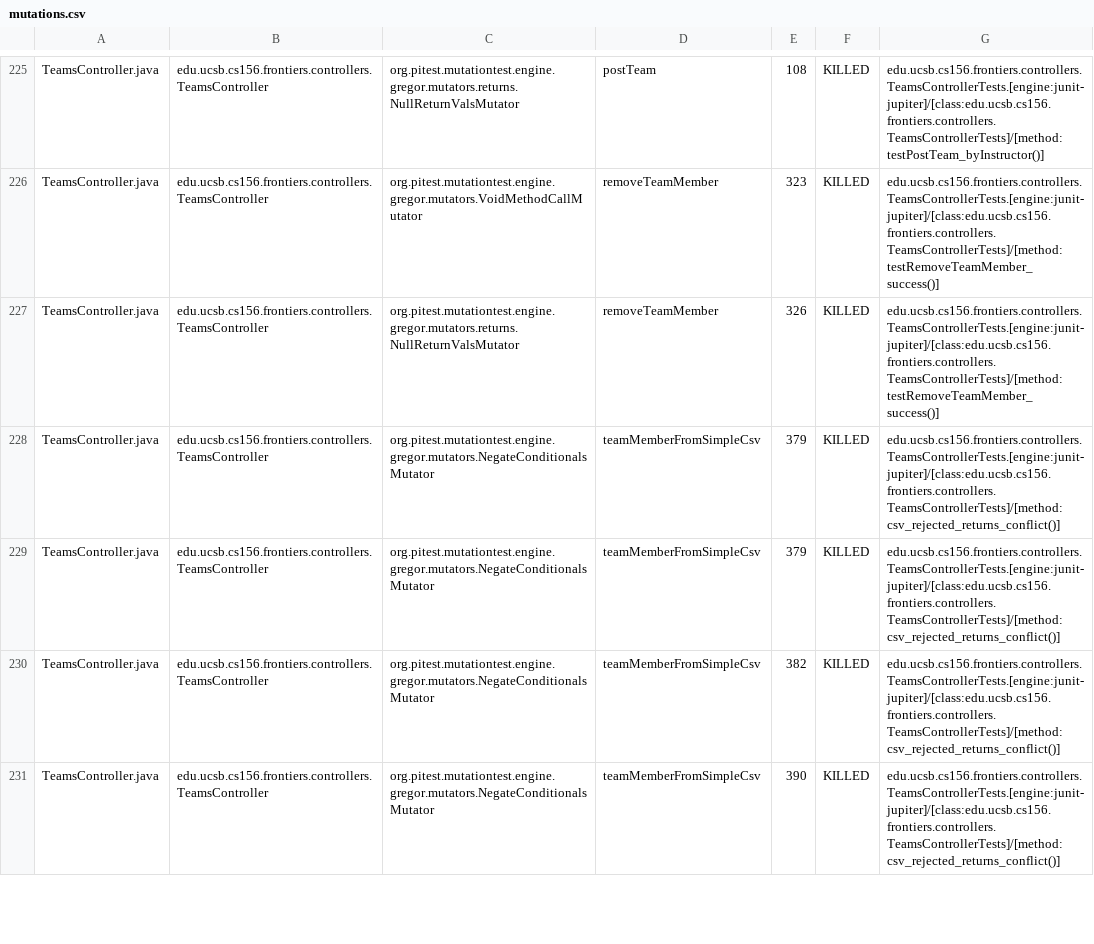
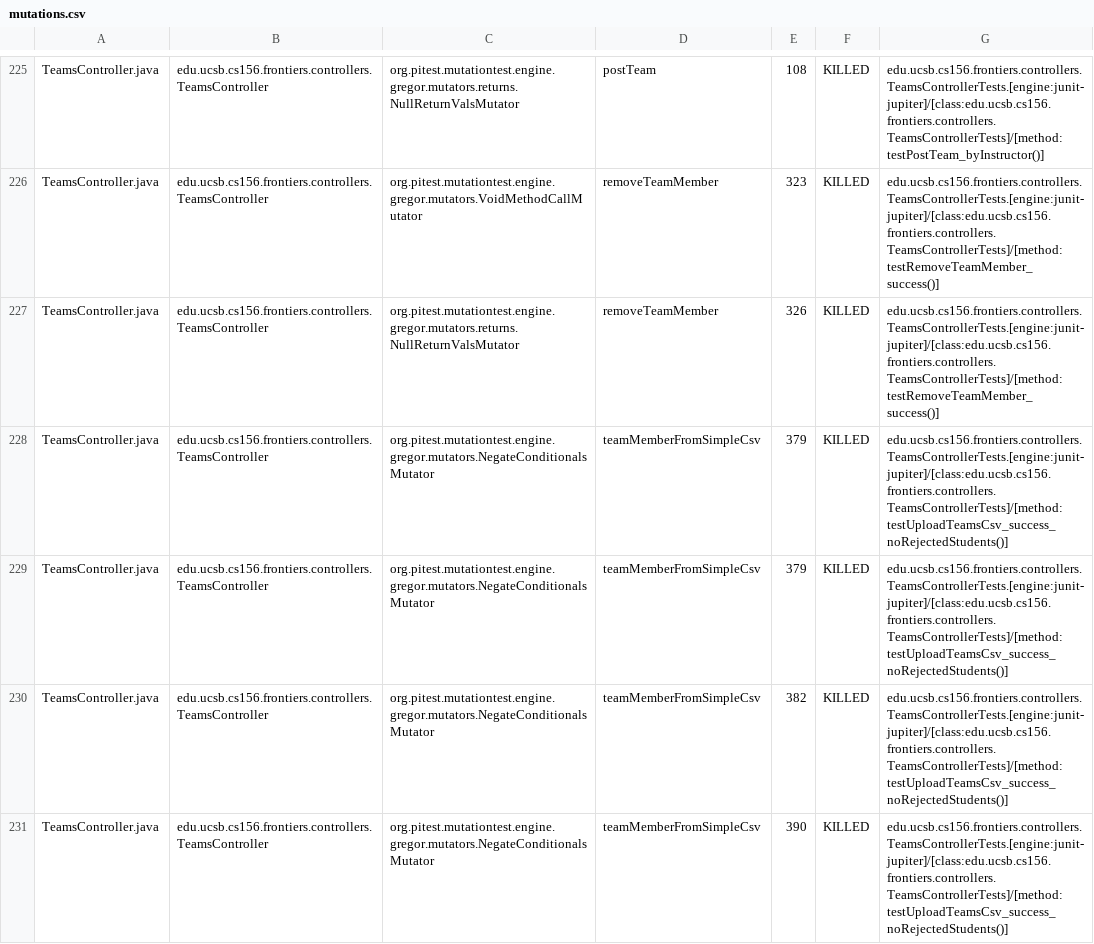
Before and after one commit to ucsb-cs156-f25/proj-frontiers-f25-10, a CSV file: prs/53/pitest/mutations.csv, drawn as a sheet; only a part is shown, gaps mark what is left out; the diff covers the shown part only.

Commit message:
Deploying to gh-pages from @ ucsb-cs156-f25/proj-frontiers-f25-10@e77d8d8120acce043ea9b640b68d90a6c004a089 🚀

```diff
--- a/prs/53/pitest/mutations.csv
+++ b/prs/53/pitest/mutations.csv
@@ -227,5 +227,5 @@ TeamsController.java,edu.ucsb.cs156.frontiers.controllers.TeamsController,org.pi
 TeamsController.java,edu.ucsb.cs156.frontiers.controllers.TeamsController,org.pitest.mutationtest.engine.gregor.mutators.returns.NullReturnValsMutator,removeTeamMember,326,KILLED,edu.ucsb.cs156.frontiers.controllers.TeamsControllerTests.[engine:junit-jupiter]/[class:edu.ucsb.cs156.frontiers.controllers.TeamsControllerTests]/[method:testRemoveTeamMember_success()]
-TeamsController.java,edu.ucsb.cs156.frontiers.controllers.TeamsController,org.pitest.mutationtest.engine.gregor.mutators.NegateConditionalsMutator,teamMemberFromSimpleCsv,379,KILLED,edu.ucsb.cs156.frontiers.controllers.TeamsControllerTests.[engine:junit-jupiter]/[class:edu.ucsb.cs156.frontiers.controllers.TeamsControllerTests]/[method:csv_rejected_returns_conflict()]
-TeamsController.java,edu.ucsb.cs156.frontiers.controllers.TeamsController,org.pitest.mutationtest.engine.gregor.mutators.NegateConditionalsMutator,teamMemberFromSimpleCsv,379,KILLED,edu.ucsb.cs156.frontiers.controllers.TeamsControllerTests.[engine:junit-jupiter]/[class:edu.ucsb.cs156.frontiers.controllers.TeamsControllerTests]/[method:csv_rejected_returns_conflict()]
-TeamsController.java,edu.ucsb.cs156.frontiers.controllers.TeamsController,org.pitest.mutationtest.engine.gregor.mutators.NegateConditionalsMutator,teamMemberFromSimpleCsv,382,KILLED,edu.ucsb.cs156.frontiers.controllers.TeamsControllerTests.[engine:junit-jupiter]/[class:edu.ucsb.cs156.frontiers.controllers.TeamsControllerTests]/[method:csv_rejected_returns_conflict()]
-TeamsController.java,edu.ucsb.cs156.frontiers.controllers.TeamsController,org.pitest.mutationtest.engine.gregor.mutators.NegateConditionalsMutator,teamMemberFromSimpleCsv,390,KILLED,edu.ucsb.cs156.frontiers.controllers.TeamsControllerTests.[engine:junit-jupiter]/[class:edu.ucsb.cs156.frontiers.controllers.TeamsControllerTests]/[method:csv_rejected_returns_conflict()]
+TeamsController.java,edu.ucsb.cs156.frontiers.controllers.TeamsController,org.pitest.mutationtest.engine.gregor.mutators.NegateConditionalsMutator,teamMemberFromSimpleCsv,379,KILLED,edu.ucsb.cs156.frontiers.controllers.TeamsControllerTests.[engine:junit-jupiter]/[class:edu.ucsb.cs156.frontiers.controllers.TeamsControllerTests]/[method:testUploadTeamsCsv_success_noRejectedStudents()]
+TeamsController.java,edu.ucsb.cs156.frontiers.controllers.TeamsController,org.pitest.mutationtest.engine.gregor.mutators.NegateConditionalsMutator,teamMemberFromSimpleCsv,379,KILLED,edu.ucsb.cs156.frontiers.controllers.TeamsControllerTests.[engine:junit-jupiter]/[class:edu.ucsb.cs156.frontiers.controllers.TeamsControllerTests]/[method:testUploadTeamsCsv_success_noRejectedStudents()]
+TeamsController.java,edu.ucsb.cs156.frontiers.controllers.TeamsController,org.pitest.mutationtest.engine.gregor.mutators.NegateConditionalsMutator,teamMemberFromSimpleCsv,382,KILLED,edu.ucsb.cs156.frontiers.controllers.TeamsControllerTests.[engine:junit-jupiter]/[class:edu.ucsb.cs156.frontiers.controllers.TeamsControllerTests]/[method:testUploadTeamsCsv_success_noRejectedStudents()]
+TeamsController.java,edu.ucsb.cs156.frontiers.controllers.TeamsController,org.pitest.mutationtest.engine.gregor.mutators.NegateConditionalsMutator,teamMemberFromSimpleCsv,390,KILLED,edu.ucsb.cs156.frontiers.controllers.TeamsControllerTests.[engine:junit-jupiter]/[class:edu.ucsb.cs156.frontiers.controllers.TeamsControllerTests]/[method:testUploadTeamsCsv_success_noRejectedStudents()]
```
Also changed, not shown: 66 edited cells elsewhere in this file, 54 other files.
